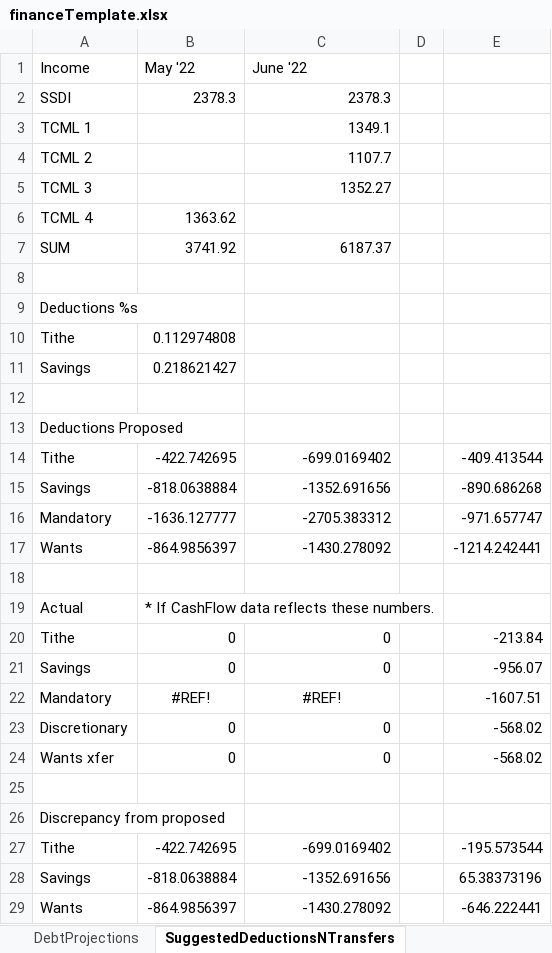
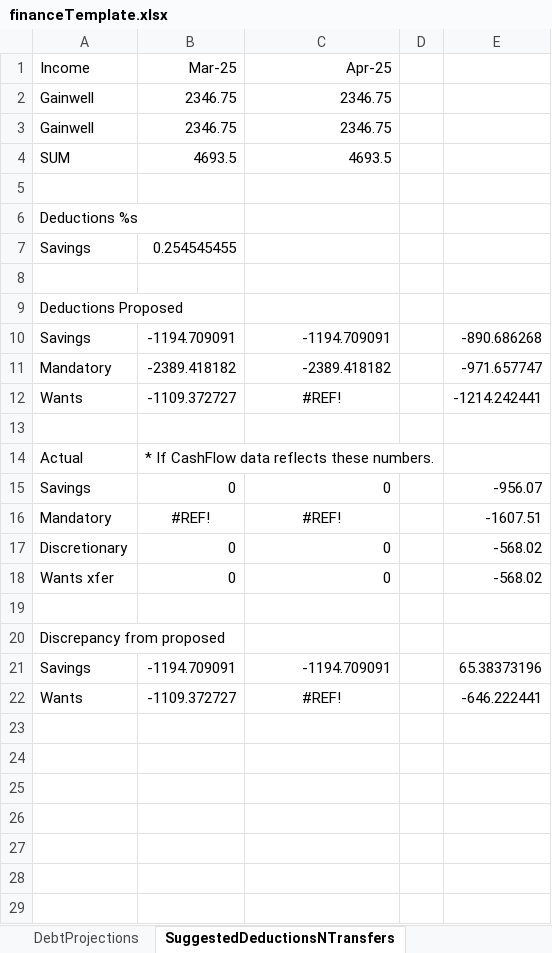
Before and after one commit to jbyrnescu/finance, an Excel workbook: financeTemplate.xlsx, sheet SuggestedDeductionsNTransfers, drawn as a sheet; values as stored, in another font and other column widths than the file's, no borders; removed rows and columns are numbered as before the commit, all else as after; the diff names each change by its address in the sheet, - before the commit and + after, or states it on an @@ line.

```diff
--- a/financeTemplate.xlsx (sheet SuggestedDeductionsNTransfers)
+++ b/financeTemplate.xlsx (sheet SuggestedDeductionsNTransfers)
-B1: May '22
+B1: Mar-25
-C1: June '22
+C1: Apr-25
-row 2: SSDI | 2378.3 | 2378.3
-row 3: TCML 1 |  | 1349.1
-row 4: TCML 2 |  | 1107.7
-row 5: TCML 3 |  | 1352.27
-row 6: TCML 4 | 1363.62
+row 2: Gainwell | 2346.75 | 2346.75
+row 3: Gainwell | 2346.75 | 2346.75
-B4 (Mar-25): 3741.92
+B4 (Mar-25): 4693.5
-C4 (Apr-25): 6187.37
+C4 (Apr-25): 4693.5
-row 10: Tithe | 0.112974808
-B7 (Mar-25): 0.218621427
+B7 (Mar-25): 0.254545455
-row 14: Tithe | -422.742695 | -699.0169402 |  | -409.413544
-B10 (Mar-25): -818.0638884
+B10 (Mar-25): -1194.709091
-C10 (Apr-25): -1352.691656
+C10 (Apr-25): -1194.709091
-B11 (Mar-25): -1636.127777
+B11 (Mar-25): -2389.418182
-C11 (Apr-25): -2705.383312
+C11 (Apr-25): -2389.418182
-B12 (Mar-25): -864.9856397
+B12 (Mar-25): -1109.372727
-C12 (Apr-25): -1430.278092
+C12 (Apr-25): #REF!
-C12 alignment: right
+C12 alignment: center
-row 20: Tithe | 0 | 0 |  | -213.84
-row 27: Tithe | -422.742695 | -699.0169402 |  | -195.573544
-B21 (Mar-25): -818.0638884
+B21 (Mar-25): -1194.709091
-C21 (Apr-25): -1352.691656
+C21 (Apr-25): -1194.709091
-B22 (Mar-25): -864.9856397
+B22 (Mar-25): -1109.372727
-C22 (Apr-25): -1430.278092
+C22 (Apr-25): #REF!
-C22 alignment: right
+C22 alignment: center
```
Also changed, not shown: sheet CashFlow, sheet DebtProjections, sheet SuggestedSavings, sheet FlatNeeds10MoSavings, sheet DollarsPerDayExpenditures, other sheet tabs, formulas that keep their value, charts or pictures, 6 other files.
